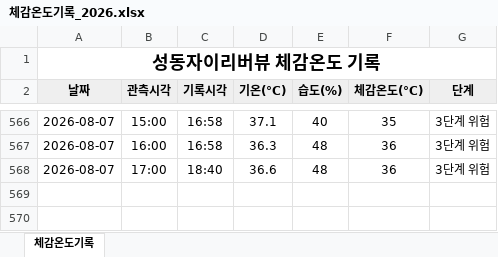
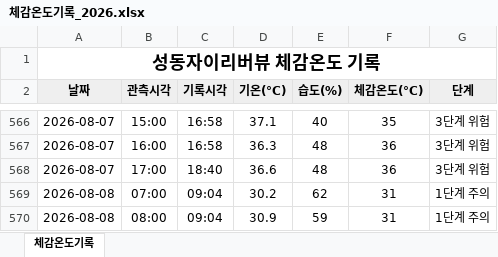
Before and after one commit to dhdh09080/seongdongxi, an Excel workbook: data/체감온도기록_2026.xlsx, sheet 체감온도기록, drawn as a sheet; only a part is shown, gaps mark what is left out; values as stored, in another font and other column widths than the file's, no borders; the diff names each change by its address in the sheet, - before the commit and + after, or states it on an @@ line.

```diff
--- a/data/체감온도기록_2026.xlsx (sheet 체감온도기록)
+++ b/data/체감온도기록_2026.xlsx (sheet 체감온도기록)
+row 569: 2026-08-08 | 07:00 | 09:04 | 30.2 | 62 | 31 | 1단계 주의
+row 570: 2026-08-08 | 08:00 | 09:04 | 30.9 | 59 | 31 | 1단계 주의
```
